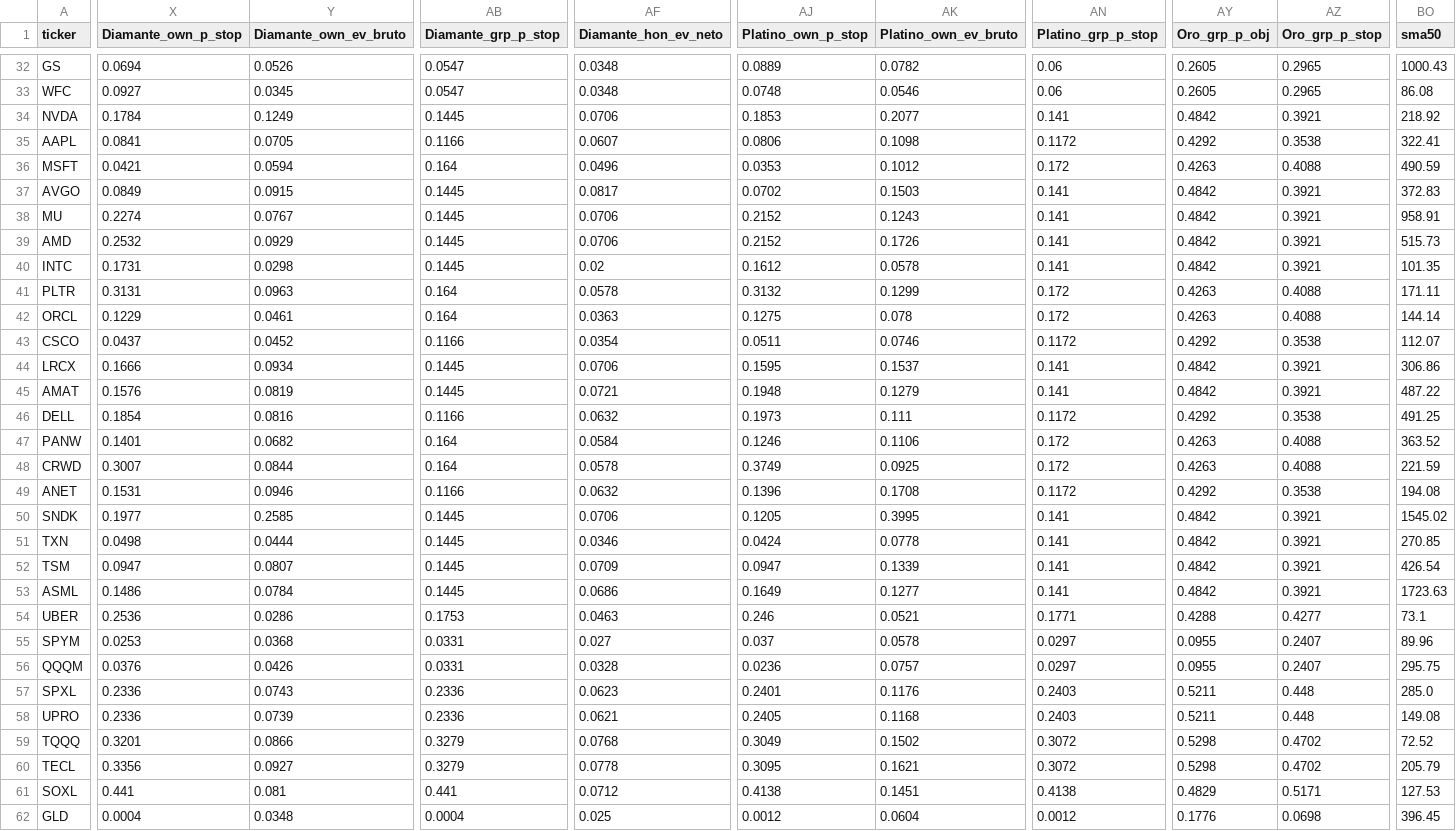
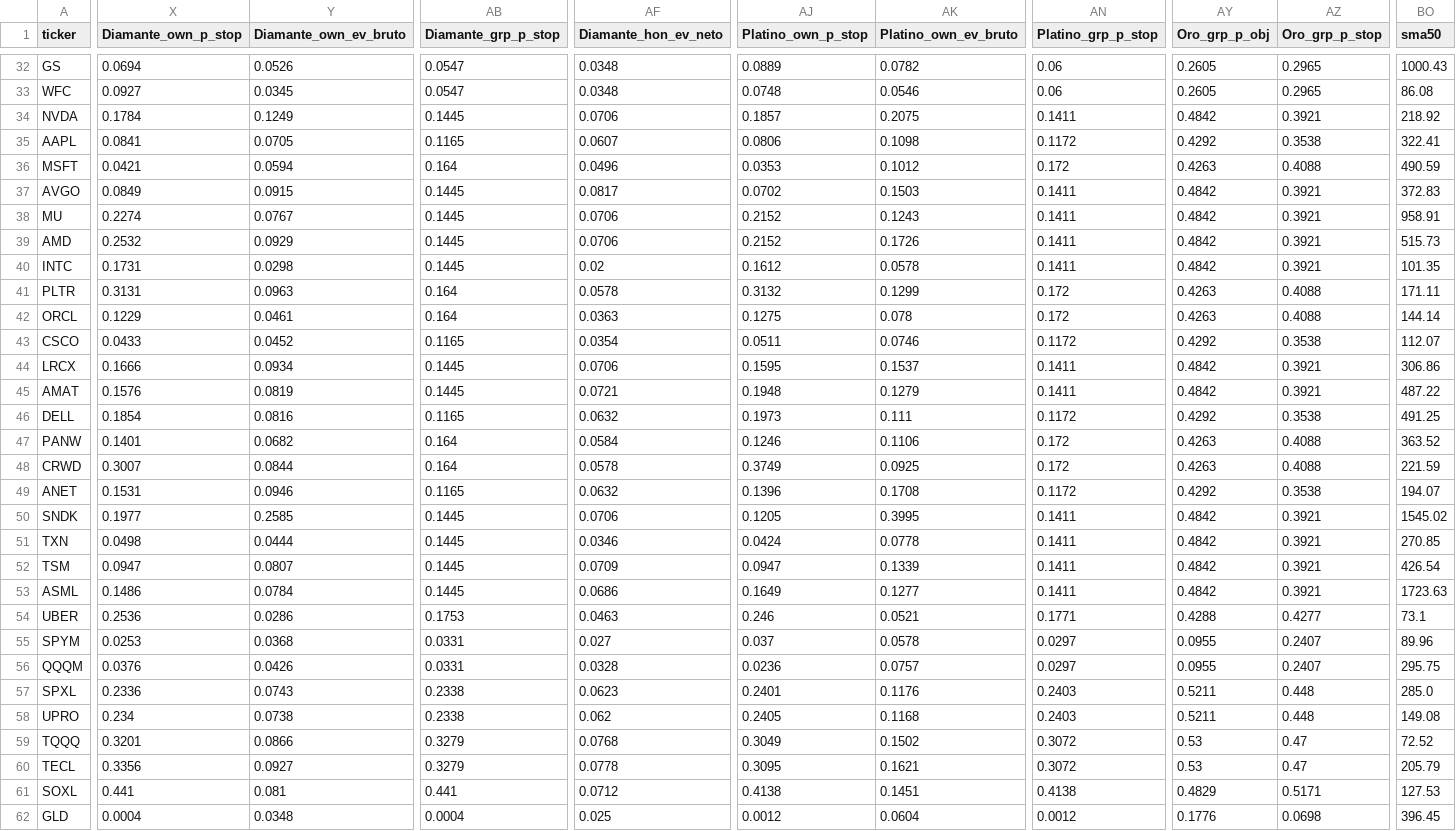
Before and after one commit to izurieta77/New1, a CSV file: arena/investigacion/radar-eua-2026-10-05-metricas.csv, drawn as a sheet; only a part is shown, gaps mark what is left out; the diff covers the shown part only; the diff names each change by its address in the sheet, - before the commit and + after, or states it on an @@ line.

```diff
--- a/arena/investigacion/radar-eua-2026-10-05-metricas.csv
+++ b/arena/investigacion/radar-eua-2026-10-05-metricas.csv
-AJ34 (Platino_own_p_stop): 0.1853
+AJ34 (Platino_own_p_stop): 0.1857
-AK34 (Platino_own_ev_bruto): 0.2077
+AK34 (Platino_own_ev_bruto): 0.2075
-AN34 (Platino_grp_p_stop): 0.141
+AN34 (Platino_grp_p_stop): 0.1411
-AB35 (Diamante_grp_p_stop): 0.1166
+AB35 (Diamante_grp_p_stop): 0.1165
-AN37:AN40 (Platino_grp_p_stop): 0.141
+AN37:AN40 (Platino_grp_p_stop): 0.1411
-X43 (Diamante_own_p_stop): 0.0437
+X43 (Diamante_own_p_stop): 0.0433
-AB43 (Diamante_grp_p_stop): 0.1166
+AB43 (Diamante_grp_p_stop): 0.1165
-AN44:AN45 (Platino_grp_p_stop): 0.141
+AN44:AN45 (Platino_grp_p_stop): 0.1411
-AB46 (Diamante_grp_p_stop): 0.1166
+AB46 (Diamante_grp_p_stop): 0.1165
-AB49 (Diamante_grp_p_stop): 0.1166
+AB49 (Diamante_grp_p_stop): 0.1165
-BO49 (sma50): 194.08
+BO49 (sma50): 194.07
-AN50:AN53 (Platino_grp_p_stop): 0.141
+AN50:AN53 (Platino_grp_p_stop): 0.1411
-AB57:AB58 (Diamante_grp_p_stop): 0.2336
+AB57:AB58 (Diamante_grp_p_stop): 0.2338
-X58 (Diamante_own_p_stop): 0.2336
+X58 (Diamante_own_p_stop): 0.234
-Y58 (Diamante_own_ev_bruto): 0.0739
+Y58 (Diamante_own_ev_bruto): 0.0738
-AF58 (Diamante_hon_ev_neto): 0.0621
+AF58 (Diamante_hon_ev_neto): 0.062
-AY59:AY60 (Oro_grp_p_obj): 0.5298
+AY59:AY60 (Oro_grp_p_obj): 0.53
-AZ59:AZ60 (Oro_grp_p_stop): 0.4702
+AZ59:AZ60 (Oro_grp_p_stop): 0.47
```
Also changed, not shown: 28 edited cells elsewhere in this file, arena/investigacion/radar-eua-2026-10-05.csv, 6 other files.
